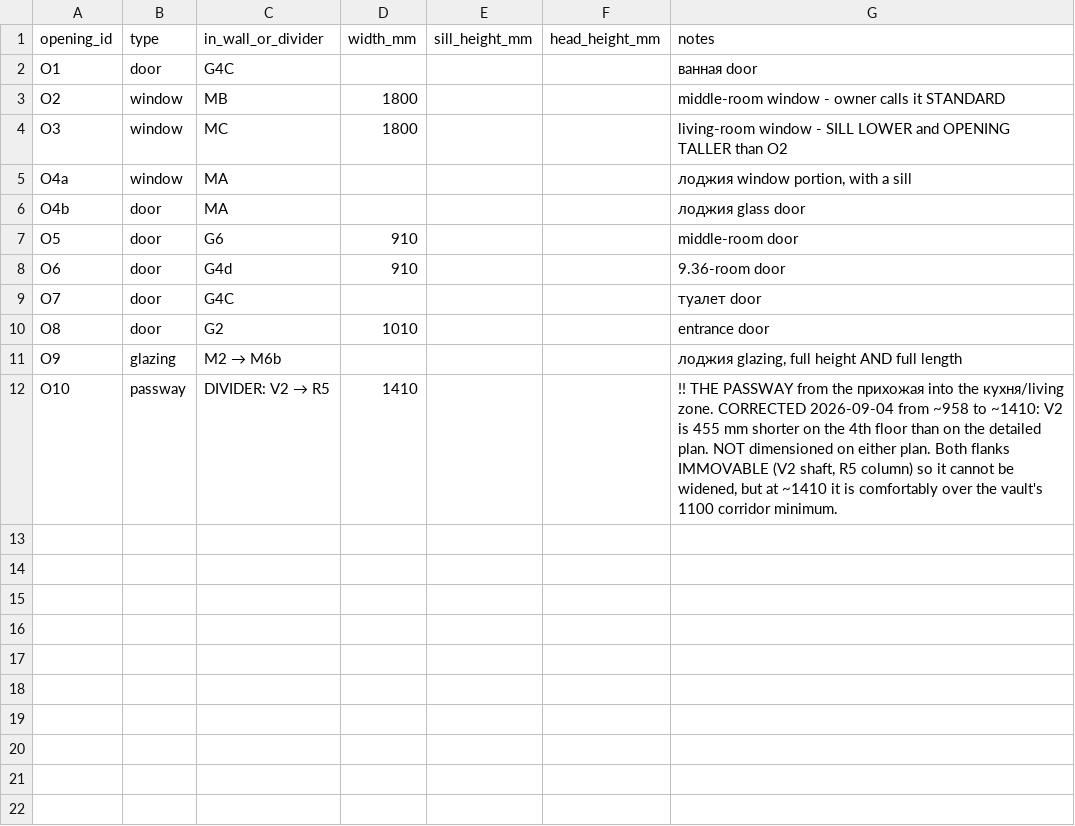
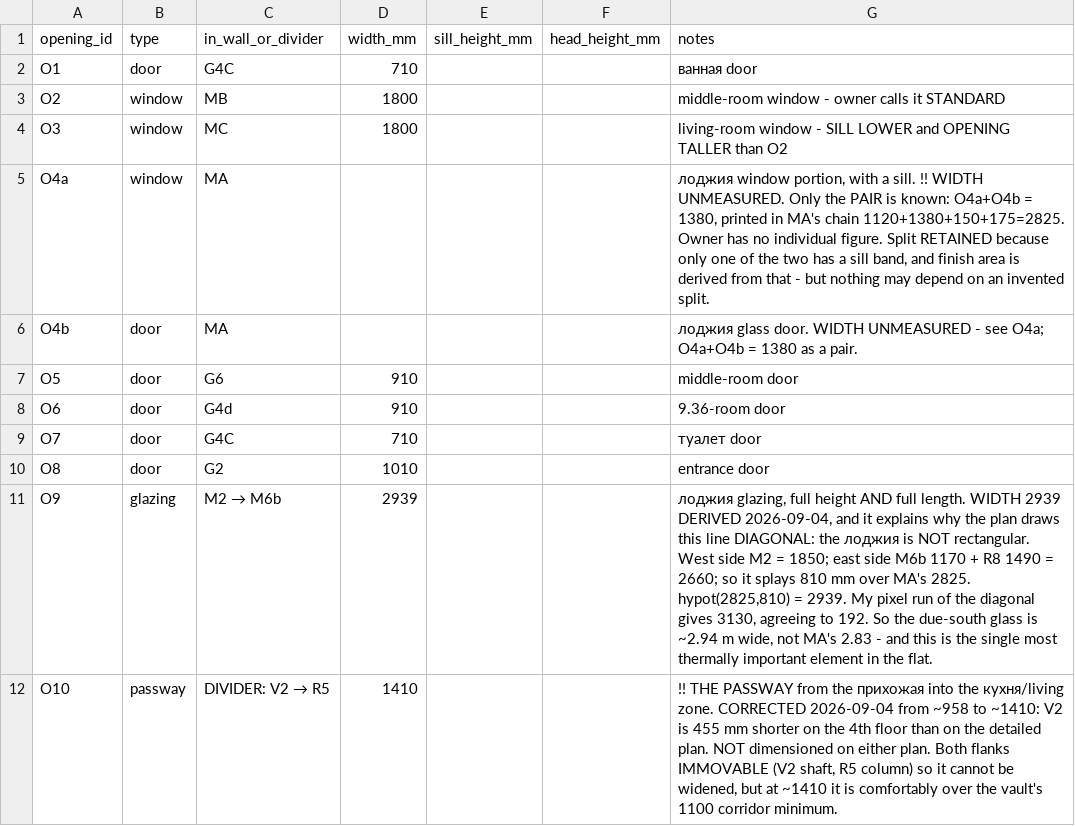
Before and after one commit to AliakseiBabko/price-scrapper, a CSV file: data/canonical/wall_openings.csv, drawn as a sheet.

```diff
--- a/data/canonical/wall_openings.csv
+++ b/data/canonical/wall_openings.csv
@@ -1,12 +1,12 @@
 opening_id,type,in_wall_or_divider,width_mm,sill_height_mm,head_height_mm,notes
-O1,door,G4C,,,,ванная door
+O1,door,G4C,710,,,ванная door
 O2,window,MB,1800,,,middle-room window - owner calls it STANDARD
 O3,window,MC,1800,,,living-room window - SILL LOWER and OPENING TALLER than O2
-O4a,window,MA,,,,"лоджия window portion, with a sill"
-O4b,door,MA,,,,лоджия glass door
+O4a,window,MA,,,,"лоджия window portion, with a sill. !! WIDTH UNMEASURED. Only the PAIR is known: O4a+O4b = 1380, printed in MA's chain 1120+1380+150+175=2825. Owner has no individual figure. Split RETAINED because only one of the two has a sill band, and finish area is derived from that - but nothing may depend on an invented split."
+O4b,door,MA,,,,"лоджия glass door. WIDTH UNMEASURED - see O4a; O4a+O4b = 1380 as a pair."
 O5,door,G6,910,,,middle-room door
 O6,door,G4d,910,,,9.36-room door
-O7,door,G4C,,,,туалет door
+O7,door,G4C,710,,,туалет door
 O8,door,G2,1010,,,entrance door
-O9,glazing,M2 → M6b,,,,"лоджия glazing, full height AND full length"
+O9,glazing,M2 → M6b,2939,,,"лоджия glazing, full height AND full length. WIDTH 2939 DERIVED 2026-09-04, and it explains why the plan draws this line DIAGONAL: the лоджия is NOT rectangular. West side M2 = 1850; east side M6b 1170 + R8 1490 = 2660; so it splays 810 mm over MA's 2825. hypot(2825,810) = 2939. My pixel run of the diagonal gives 3130, agreeing to 192. So the due-south glass is ~2.94 m wide, not MA's 2.83 - and this is the single most thermally important element in the flat."
 O10,passway,DIVIDER: V2 → R5,1410,,,"!! THE PASSWAY from the прихожая into the кухня/living zone. CORRECTED 2026-09-04 from ~958 to ~1410: V2 is 455 mm shorter on the 4th floor than on the detailed plan. NOT dimensioned on either plan. Both flanks IMMOVABLE (V2 shaft, R5 column) so it cannot be widened, but at ~1410 it is comfortably over the vault's 1100 corridor minimum."
```
Also changed, not shown: data/canonical/wall_blocks.csv, 2 other files.
